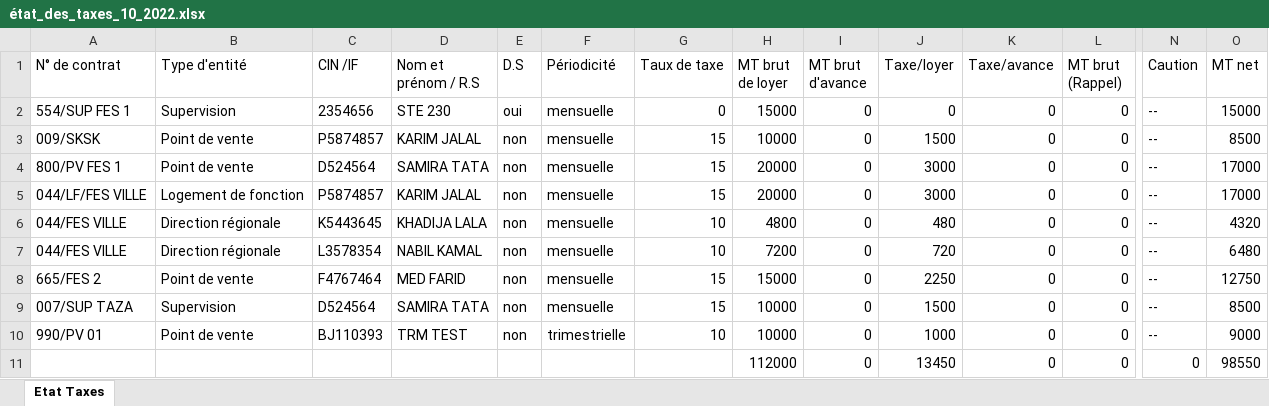
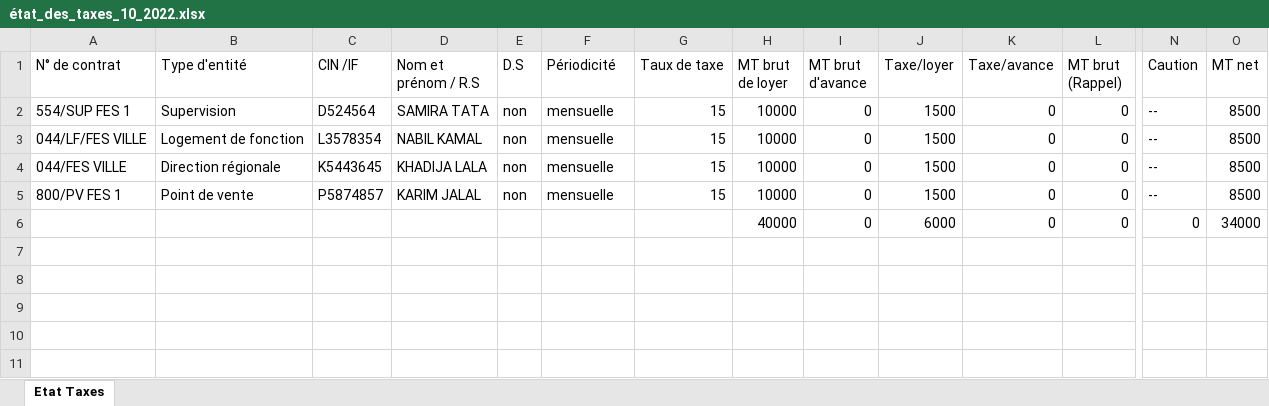
Before and after one commit to anasmasti/loyer-back, an Excel workbook: download/generated situation/état_des_taxes_xlsx/état_des_taxes_10_2022.xlsx, sheet Etat Taxes, drawn as a sheet; only a part is shown, gaps mark what is left out; values as stored, in another font and other column widths than the file's, no borders; removed rows and columns are numbered as before the commit, all else as after; rows hold the shown columns only; the diff names each change by its address in the sheet, - before the commit and + after, or states it on an @@ line.

Commit message:
Fix removeAvanceFromRappel issues

```diff
--- a/download/generated situation/état_des_taxes_xlsx/état_des_taxes_10_2022.xlsx (sheet Etat Taxes)
+++ b/download/generated situation/état_des_taxes_xlsx/état_des_taxes_10_2022.xlsx (sheet Etat Taxes)
-row 2: 554/SUP FES 1 | Supervision | 2354656 | STE 230 | oui | mensuelle | 0 | 15000 | 0 | 0 | 0 | 0 | -- | 15000
-A2 (N° de contrat): 009/SKSK
+A2 (N° de contrat): 554/SUP FES 1
-B2 (Type d'entité): Point de vente
+B2 (Type d'entité): Supervision
-C2 (CIN /IF): P5874857
+C2 (CIN /IF): D524564
-D2 (Nom et prénom / R.S): KARIM JALAL
+D2 (Nom et prénom / R.S): SAMIRA TATA
-row 4: 800/PV FES 1 | Point de vente | D524564 | SAMIRA TATA | non | mensuelle | 15 | 20000 | 0 | 3000 | 0 | 0 | -- | 17000
-C3 (CIN /IF): P5874857
+C3 (CIN /IF): L3578354
-D3 (Nom et prénom / R.S): KARIM JALAL
+D3 (Nom et prénom / R.S): NABIL KAMAL
-H3 (MT brut de loyer): 20000
+H3 (MT brut de loyer): 10000
-J3 (Taxe/loyer): 3000
+J3 (Taxe/loyer): 1500
-O3 (MT net): 17000
+O3 (MT net): 8500
-G4 (Taux de taxe): 10
+G4 (Taux de taxe): 15
-H4 (MT brut de loyer): 4800
+H4 (MT brut de loyer): 10000
-J4 (Taxe/loyer): 480
+J4 (Taxe/loyer): 1500
-O4 (MT net): 4320
+O4 (MT net): 8500
-row 7: 044/FES VILLE | Direction régionale | L3578354 | NABIL KAMAL | non | mensuelle | 10 | 7200 | 0 | 720 | 0 | 0 | -- | 6480
-row 8: 665/FES 2 | Point de vente | F4767464 | MED FARID | non | mensuelle | 15 | 15000 | 0 | 2250 | 0 | 0 | -- | 12750
-A5 (N° de contrat): 007/SUP TAZA
+A5 (N° de contrat): 800/PV FES 1
-B5 (Type d'entité): Supervision
+B5 (Type d'entité): Point de vente
-C5 (CIN /IF): D524564
+C5 (CIN /IF): P5874857
-D5 (Nom et prénom / R.S): SAMIRA TATA
+D5 (Nom et prénom / R.S): KARIM JALAL
-row 10: 990/PV 01 | Point de vente | BJ110393 | TRM TEST | non | trimestrielle | 10 | 10000 | 0 | 1000 | 0 | 0 | -- | 9000
-H6 (MT brut de loyer): 112000
+H6 (MT brut de loyer): 40000
-J6 (Taxe/loyer): 13450
+J6 (Taxe/loyer): 6000
-O6 (MT net): 98550
+O6 (MT net): 34000
```
Also changed, not shown: download/generated situation/état_des_taxes_xlsx/état_des_taxes_8_2022.xlsx, download/generated situation/état_des_taxes_xlsx/état_des_taxes_9_2022.xlsx, 15 other files.
